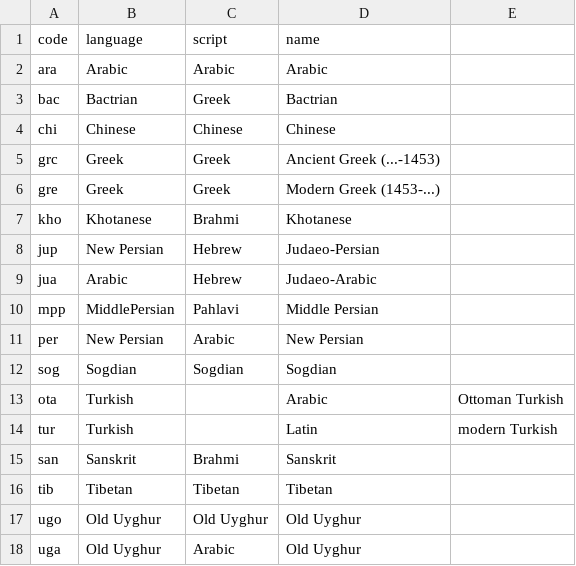
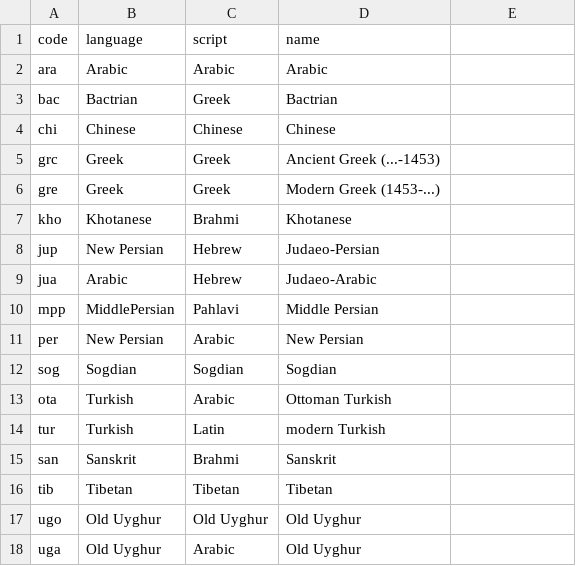
Before and after one commit to OpenITI/Annotation, a TSV file: language_codes.tsv, drawn as a sheet.

Commit message:
fix double tabs

```diff
--- a/language_codes.tsv
+++ b/language_codes.tsv
@@ -12,4 +12,4 @@ per	New Persian	Arabic	New Persian
 sog	Sogdian	Sogdian	Sogdian
-ota	Turkish		Arabic	Ottoman Turkish
-tur	Turkish		Latin	modern Turkish
+ota	Turkish	Arabic	Ottoman Turkish
+tur	Turkish	Latin	modern Turkish
 san	Sanskrit	Brahmi	Sanskrit
```
